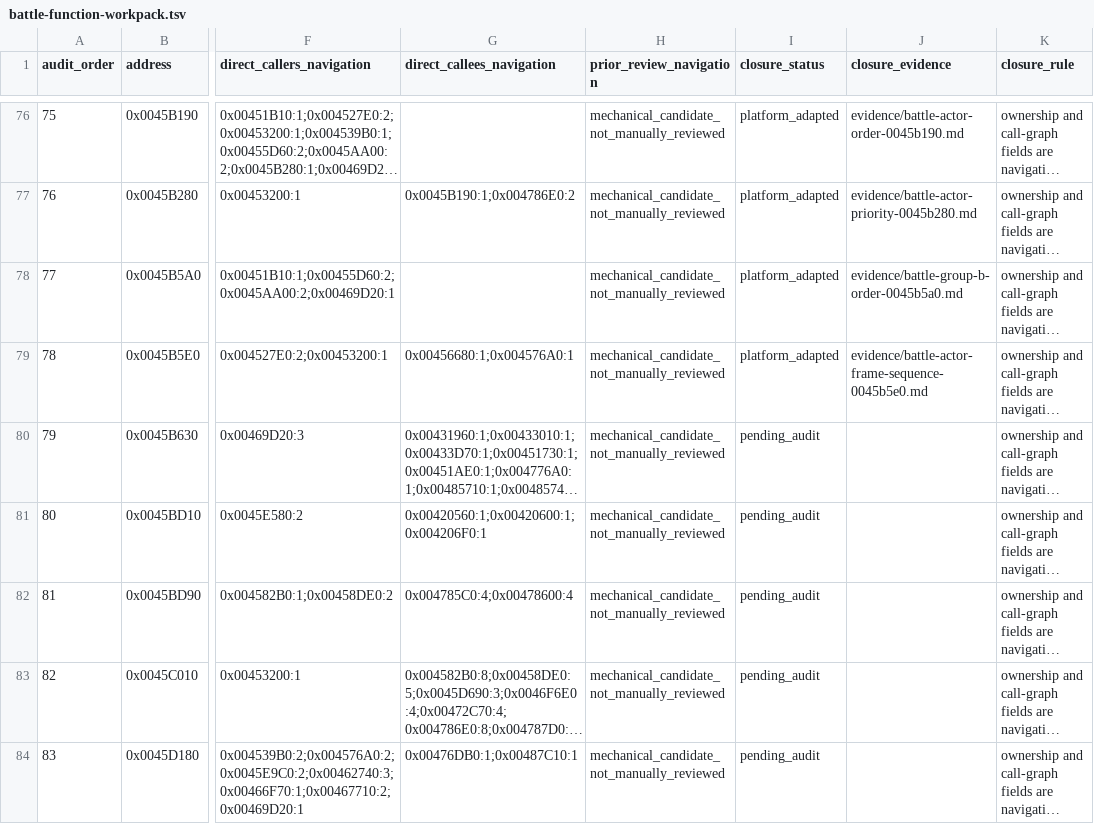
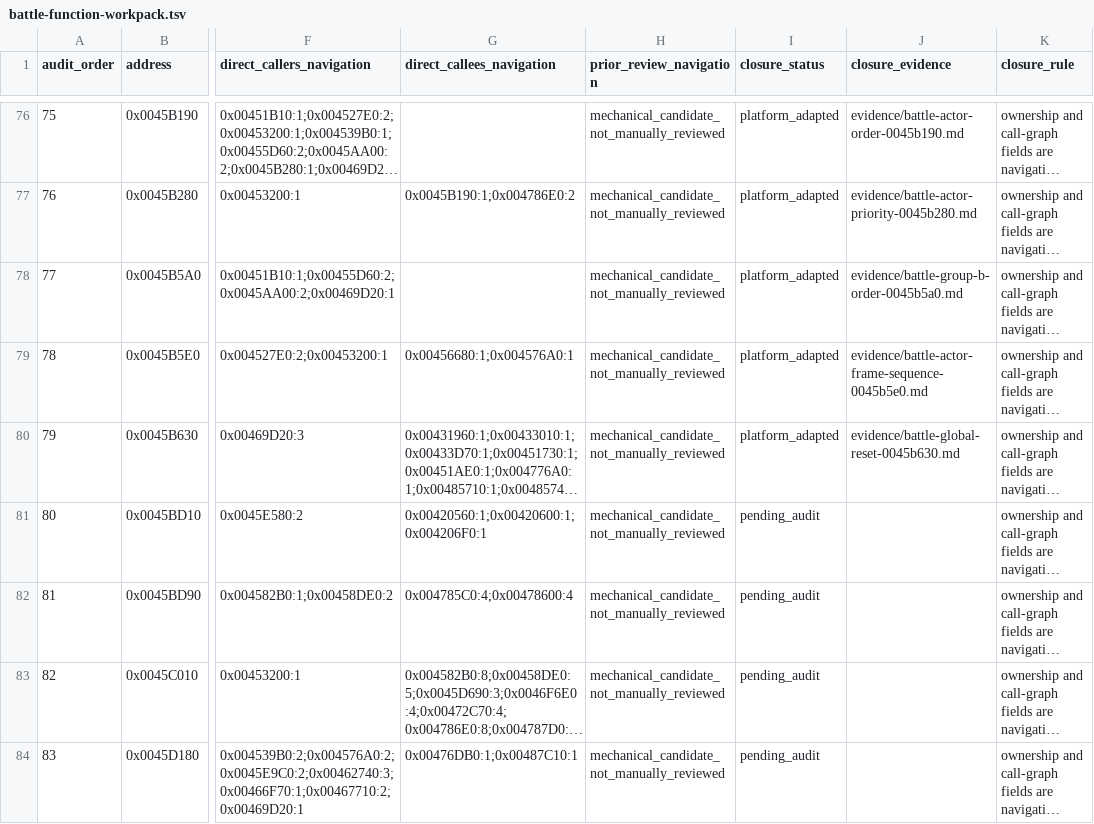
Before and after one commit to Ouroboros/OpenSWD3, a TSV file: analysis/04-reverse-engineering/inventory/battle-function-workpack.tsv, drawn as a sheet; only a part is shown, gaps mark what is left out; long unchanged cells end in …; the diff names each change by its address in the sheet, - before the commit and + after, or states it on an @@ line.

```diff
--- a/analysis/04-reverse-engineering/inventory/battle-function-workpack.tsv
+++ b/analysis/04-reverse-engineering/inventory/battle-function-workpack.tsv
-I80 (closure_status): pending_audit
+I80 (closure_status): platform_adapted
-J80 (closure_evidence): (empty)
+J80 (closure_evidence): evidence/battle-global-reset-0045b630.md
```
Also changed, not shown: 12 other files.
